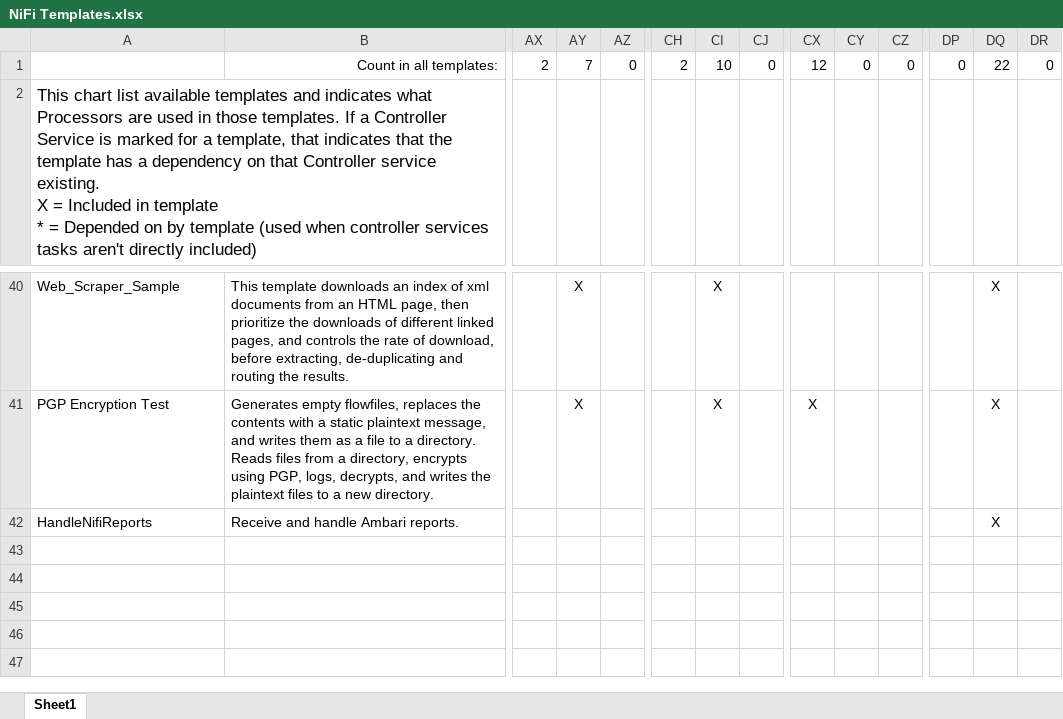
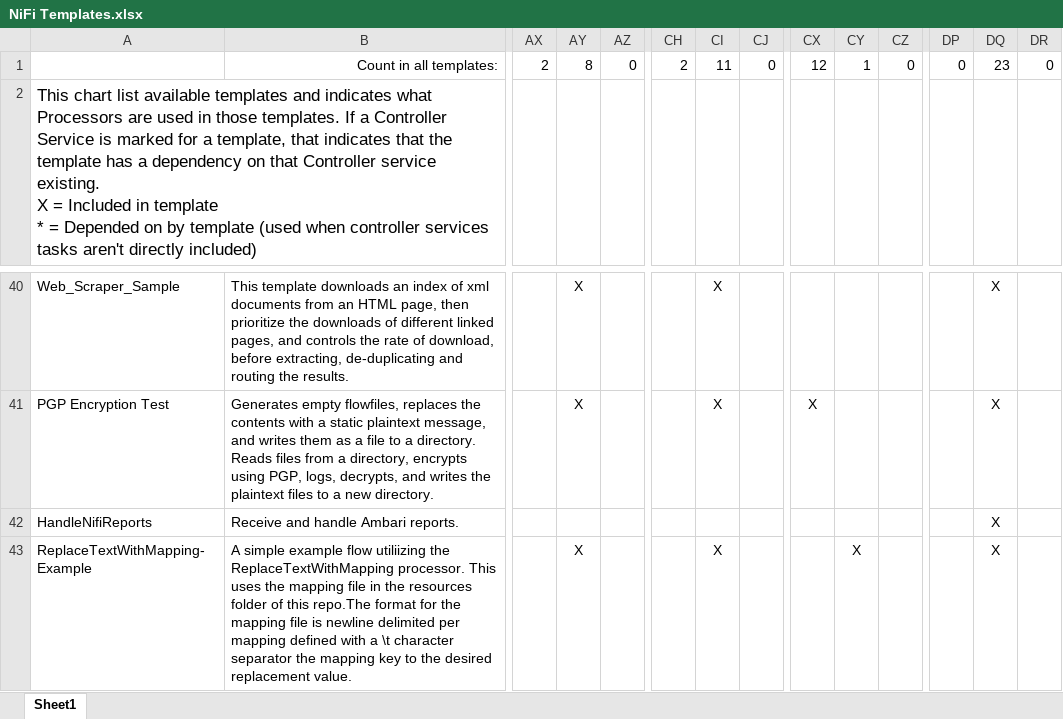
Before and after one commit to hortonworks-gallery/nifi-templates, an Excel workbook: NiFi Templates.xlsx, sheet Sheet1, drawn as a sheet; only a part is shown, gaps mark what is left out; values as stored, in another font and other column widths than the file's, no borders; rows hold the shown columns only; the diff names each change by its address in the sheet, - before the commit and + after, or states it on an @@ line.

Commit message:
Adding a simple example using the ReplaceTextWithMapping processor. Credit to Jeremy Dyer.

```diff
--- a/NiFi Templates.xlsx (sheet Sheet1)
+++ b/NiFi Templates.xlsx (sheet Sheet1)
-AY1: 7
+AY1: 8
-CI1: 10
+CI1: 11
-CY1: 0
+CY1: 1
-DQ1: 22
+DQ1: 23
+row 43: ReplaceTextWithMapping-Example | A simple example flow utiliizing the ReplaceTextWithMapping processor. This uses the mapping file in the resources folder of this repo.The format for the mapping file is newline delimited per mapping defined with a \t character separator the mapping key to the desired replacement value. |  | X |  |  | X |  |  | X |  |  | X
```
Also changed, not shown: 2 other files.
